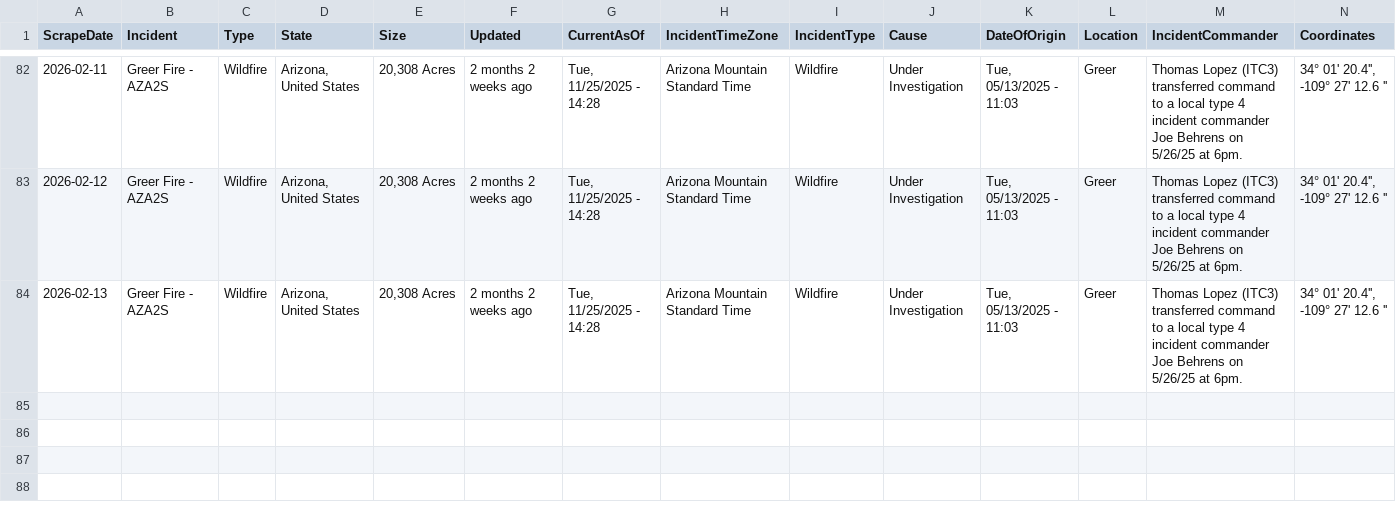
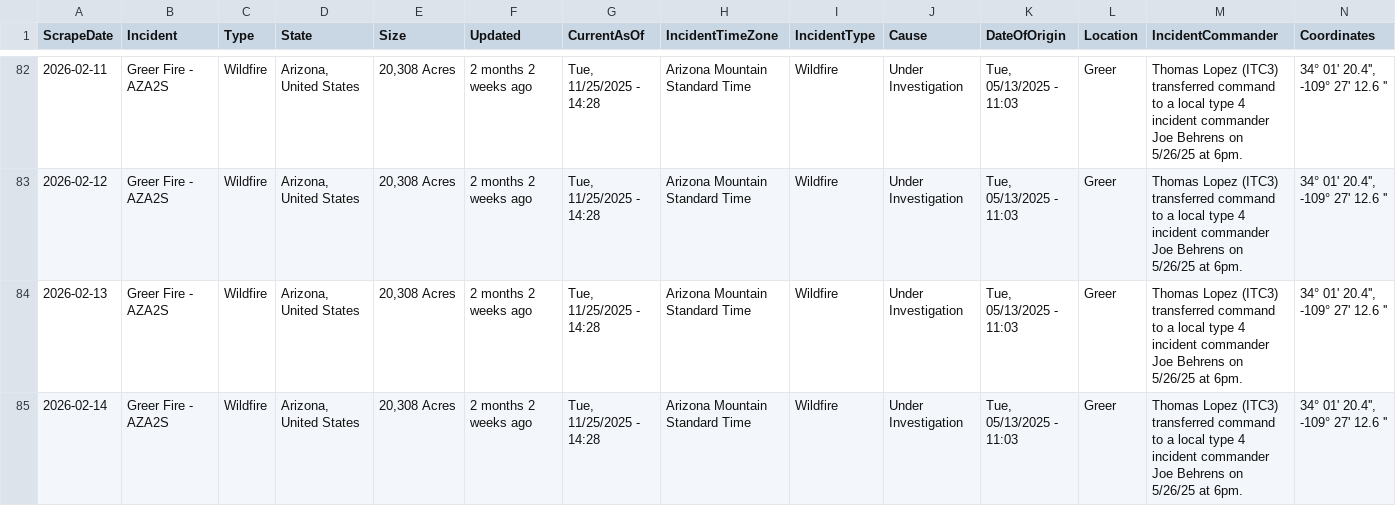
Before and after one commit to mandarc64/inciweb-wildfire-data, a CSV file: inciweb_data/Greer_Fire_-_AZA2S.csv, drawn as a sheet; only a part is shown, gaps mark what is left out; rows hold the shown columns only; the diff names each change by its address in the sheet, - before the commit and + after, or states it on an @@ line.

```diff
--- a/inciweb_data/Greer_Fire_-_AZA2S.csv
+++ b/inciweb_data/Greer_Fire_-_AZA2S.csv
+row 85: 2026-02-14 | Greer Fire - AZA2S | Wildfire | Arizona, United States | 20,308 Acres | 2 months 2 weeks ago | Tue, 11/25/2025 - 14:28 | Arizona Mountain Standard Time | Wildfire | Under Investigation | Tue, 05/13/2025 - 11:03 | Greer | Thomas Lopez (ITC3) transferred command to a local type 4 incident commander Joe Behrens on 5/26/25 at 6pm. | 34° 01' 20.4'', -109° 27' 12.6 ''
```
Also changed, not shown: inciweb_data/Havasu_Fire_-_AZHVR.csv, inciweb_data/Stronghold_Fire_-_AZA3S.csv, 5 other files.
